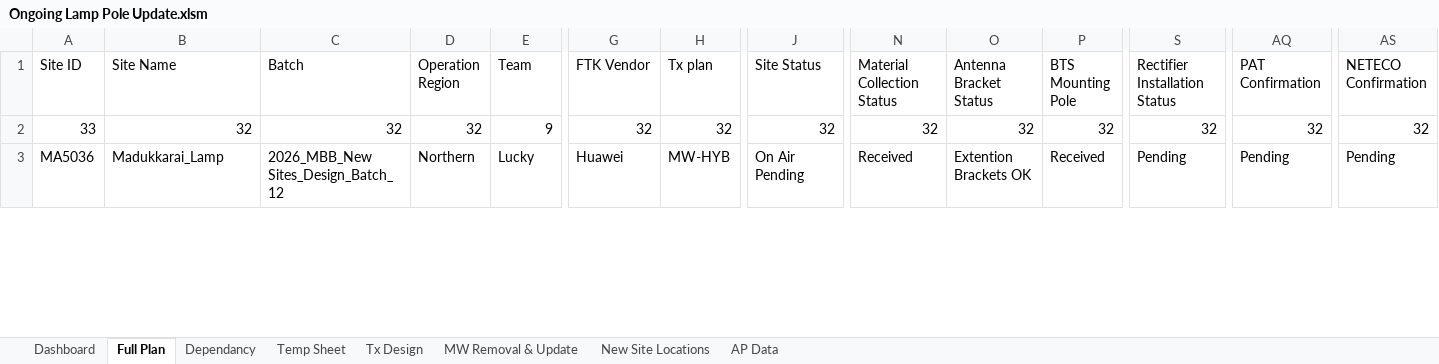
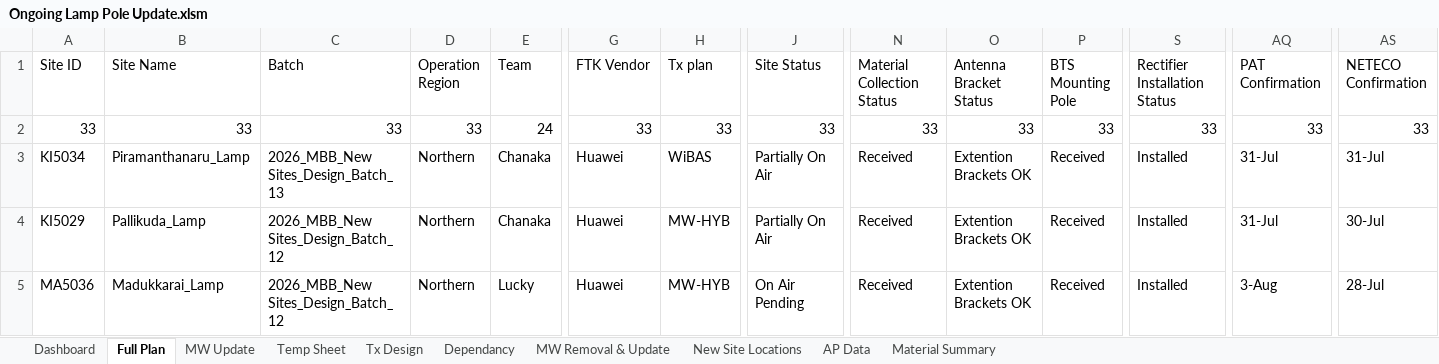
Before and after one commit to Sithuwaaa/emortia-musix, an Excel workbook: tools/project-update/Ongoing Lamp Pole Update.xlsm, sheet Full Plan, drawn as a sheet; only a part is shown, gaps mark what is left out; values as stored, in another font and other column widths than the file's, no cell formats; conditional formats not drawn; addresses are those after the commit; rows hold the shown columns only; the diff covers the shown part only; the diff names each change by its address in the sheet, - before the commit and + after, or states it on an @@ line.

Commit message:
Refresh both databases, and publish uploads to every device
Site Access rebuilt from the updated DNS list: 5,880 to 5,944 sites, all
64 additions Lamp sites, none removed, 10 existing rows edited. Site Data
came out byte-identical, so it is untouched. The 3 MB source workbook is
ignored rather than committed — the tools read the extracted data.json.

Both lamp-pole workbooks refreshed. Ongoing brought three statuses the
dashboard did not know, one of them quietly wrong: "Partially On Air" fell
through to the plain on-air test and counted as fully live. It has its own
bucket now, weighted below On Air, and the test runs before the general
one. Dispute and Terminated were landing in Unclassified; both are named
now, and the completion note says when terminated sites are holding the
bar below 100%. Nothing is unclassified any more.

Most lamp sites are in the operational list now, so the MOD check no
longer has to reach them through their hop far ends. It looks the plan's
own sites up directly as well, and each hit says which route found it.
Ongoing goes from 12 hubs checked to 45 sites; the two SLA hubs still
come back the same.

Uploading a workbook only ever changed the browser that did it, which is
why two machines showed different numbers off one URL. An upload is now
written back to this repository through the GitHub API, so every device
reads one copy. The token is a fine-grained one, kept in the uploading
browser and never committed; readers need nothing. The published file is
the source of truth — a local copy stands in only for the minute before
Pages rebuilds, and is dropped once the published one matches.

```diff
--- a/tools/project-update/Ongoing Lamp Pole Update.xlsm (sheet Full Plan)
+++ b/tools/project-update/Ongoing Lamp Pole Update.xlsm (sheet Full Plan)
+sheet tab: MW Update
+sheet tab: Material Summary
@@ sheet tab order changed: Dashboard | Full Plan | MW Update | Temp Sheet | Tx Design | Dependancy | MW Removal & Update | New Site Locations | AP Data | Material Summary @@
-B2 (Site Name): 32
+B2 (Site Name): 33
-C2 (Batch): 32
+C2 (Batch): 33
-D2 (Operation Region): 32
+D2 (Operation Region): 33
-E2 (Team): 9
+E2 (Team): 24
-G2 (FTK Vendor): 32
+G2 (FTK Vendor): 33
-H2 (Tx plan): 32
+H2 (Tx plan): 33
-J2 (Site Status): 32
+J2 (Site Status): 33
-N2 (Material Collection Status): 32
+N2 (Material Collection Status): 33
-O2 (Antenna Bracket Status): 32
+O2 (Antenna Bracket Status): 33
-P2 (BTS Mounting Pole): 32
+P2 (BTS Mounting Pole): 33
-S2 (Rectifier Installation Status): 32
+S2 (Rectifier Installation Status): 33
-AQ2 (PAT Confirmation): 32
+AQ2 (PAT Confirmation): 33
-AS2 (NETECO Confirmation): 32
+AS2 (NETECO Confirmation): 33
+row 3: KI5034 | Piramanthanaru_Lamp | 2026_MBB_New Sites_Design_Batch_13 | Northern | Chanaka | Huawei | WiBAS | Partially On Air | Received | Extention Brackets OK | Received | Installed | 31-Jul | 31-Jul
+row 4: KI5029 | Pallikuda_Lamp | 2026_MBB_New Sites_Design_Batch_12 | Northern | Chanaka | Huawei | MW-HYB | Partially On Air | Received | Extention Brackets OK | Received | Installed | 31-Jul | 30-Jul
-S5 (Rectifier Installation Status): Pending
+S5 (Rectifier Installation Status): Installed
-AQ5 (PAT Confirmation): Pending
+AQ5 (PAT Confirmation): 3-Aug
-AS5 (NETECO Confirmation): Pending
+AS5 (NETECO Confirmation): 28-Jul
```
Also changed, not shown: 7 added rows, 9 removed rows and 172 edited cells elsewhere in this sheet, sheet Tx Design, sheet Dependancy, sheet MW Removal & Update, sheet Dashboard, sheet Temp Sheet, sheet AP Data, 1 more sheet, cell formats, formulas that keep their value, hidden cells, charts or pictures, tools/project-update/Master Lamp Pole Update.xlsm, 4 other files.
